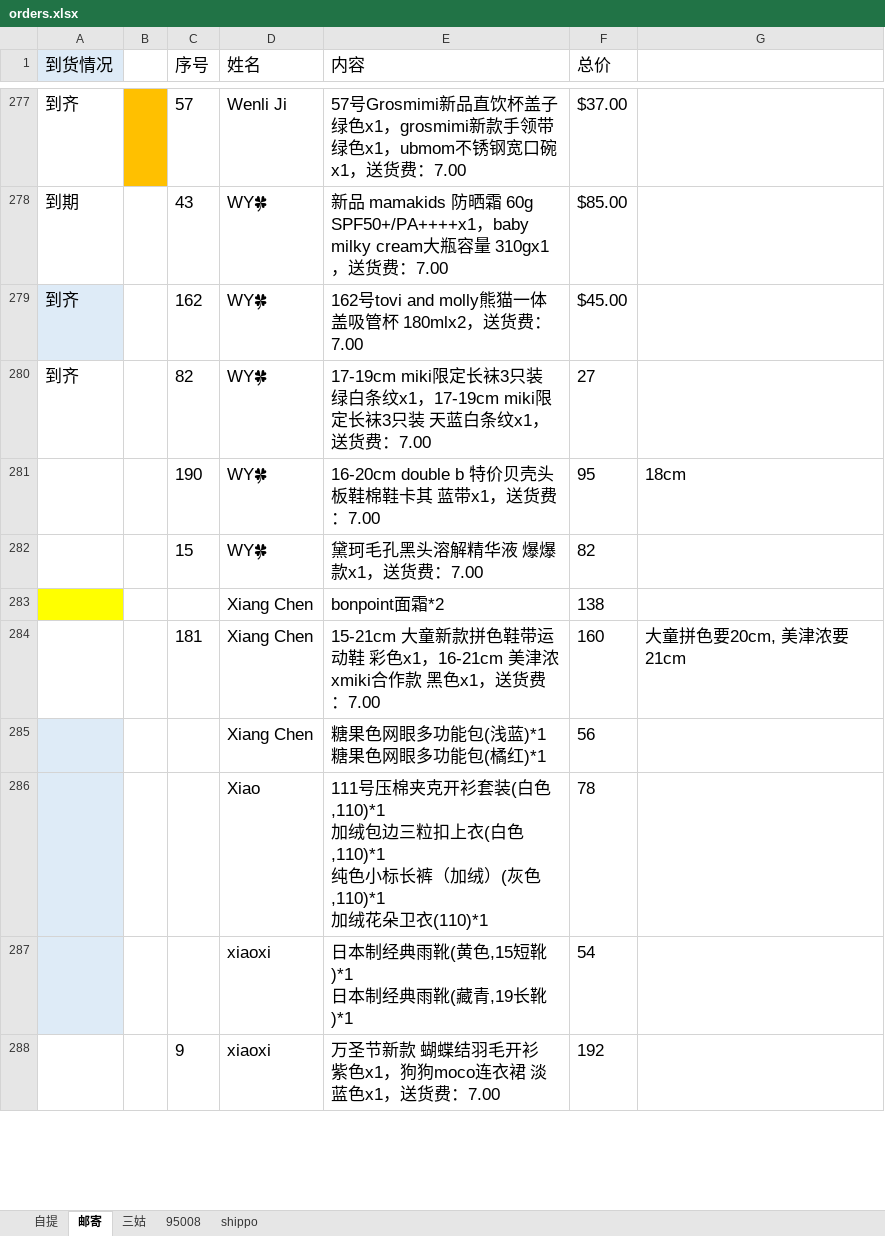
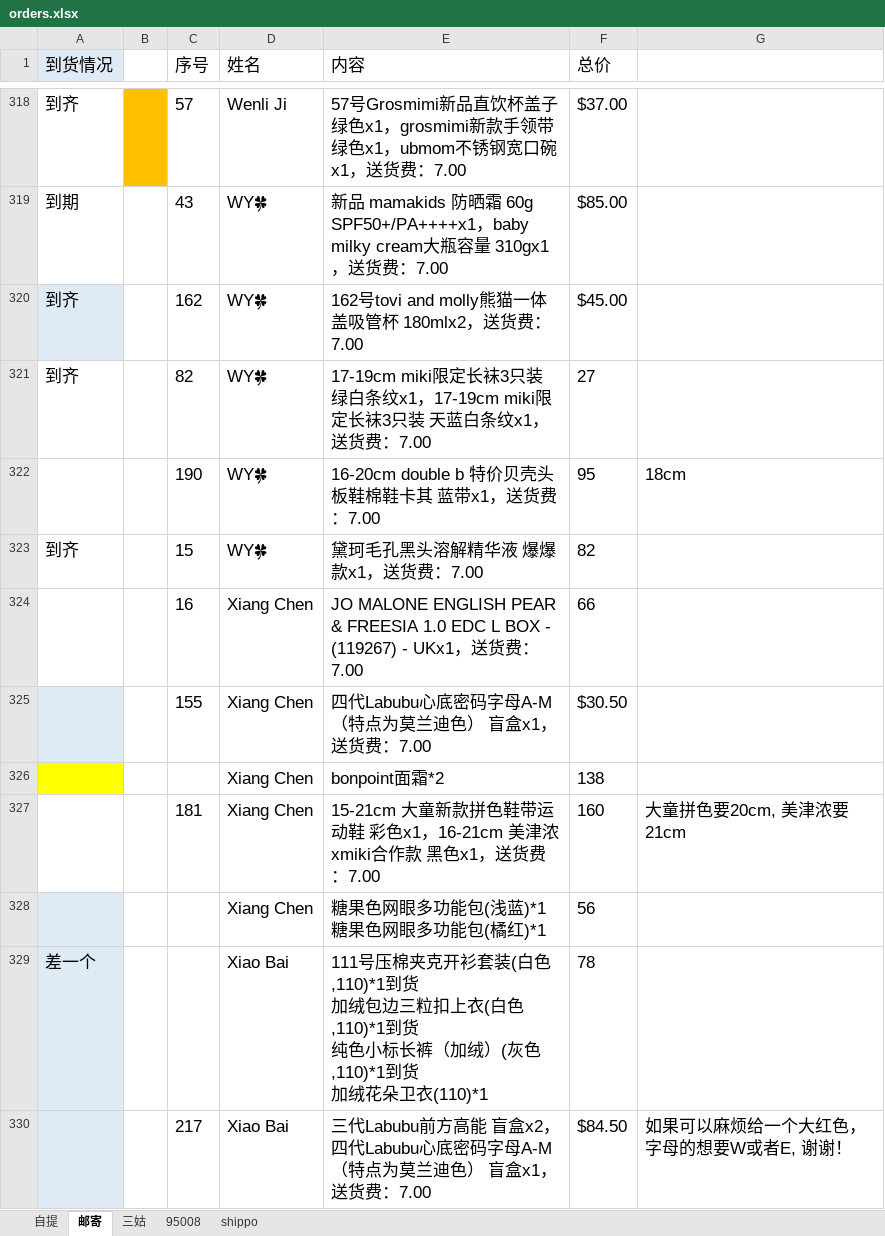
Before and after one commit to tangwenyuan1208-maker/tongtong-, an Excel workbook: orders.xlsx, sheet 邮寄, drawn as a sheet; only a part is shown, gaps mark what is left out; the shorter side is filled out with more unchanged rows; values as stored, in another font and other column widths than the file's, no borders; removed rows and columns are numbered as before the commit, all else as after; ↵ is a line break in a cell; the diff covers the shown part only; the diff names each change by its address in the sheet, - before the commit and + after, or states it on an @@ line.

```diff
--- a/orders.xlsx (sheet 邮寄)
+++ b/orders.xlsx (sheet 邮寄)
-A323 (到货情况): (empty)
+A323 (到货情况): 到齐
+row 324:  |  | 16 | Xiang Chen | JO MALONE ENGLISH PEAR & FREESIA 1.0 EDC L BOX - (119267) - UKx1，送货费：7.00 | 66
+row 325:  |  | 155 | Xiang Chen | 四代Labubu心底密码字母A-M（特点为莫兰迪色） 盲盒x1，送货费：7.00 | $30.50
-row 286:  |  |  | Xiao | 111号压棉夹克开衫套装(白色,110)*1 ↵ 加绒包边三粒扣上衣(白色,110)*1 ↵ 纯色小标长裤（加绒）(灰色,110)*1 ↵ 加绒花朵卫衣(110)*1 | 78
+row 329: 差一个 |  |  | Xiao Bai | 111号压棉夹克开衫套装(白色,110)*1到货 ↵ 加绒包边三粒扣上衣(白色,110)*1到货 ↵ 纯色小标长裤（加绒）(灰色,110)*1到货 ↵ 加绒花朵卫衣(110)*1 | 78
+row 330:  |  | 217 | Xiao Bai | 三代Labubu前方高能 盲盒x2，四代Labubu心底密码字母A-M（特点为莫兰迪色） 盲盒x1，送货费：7.00 | $84.50 | 如果可以麻烦给一个大红色，字母的想要W或者E, 谢谢！
```
Also changed, not shown: 95 added rows, 10 removed rows, 77 edited cells and cell formats elsewhere in this sheet, sheet 自提, sheet 三姑, sheet 95008, formulas that keep their value.
